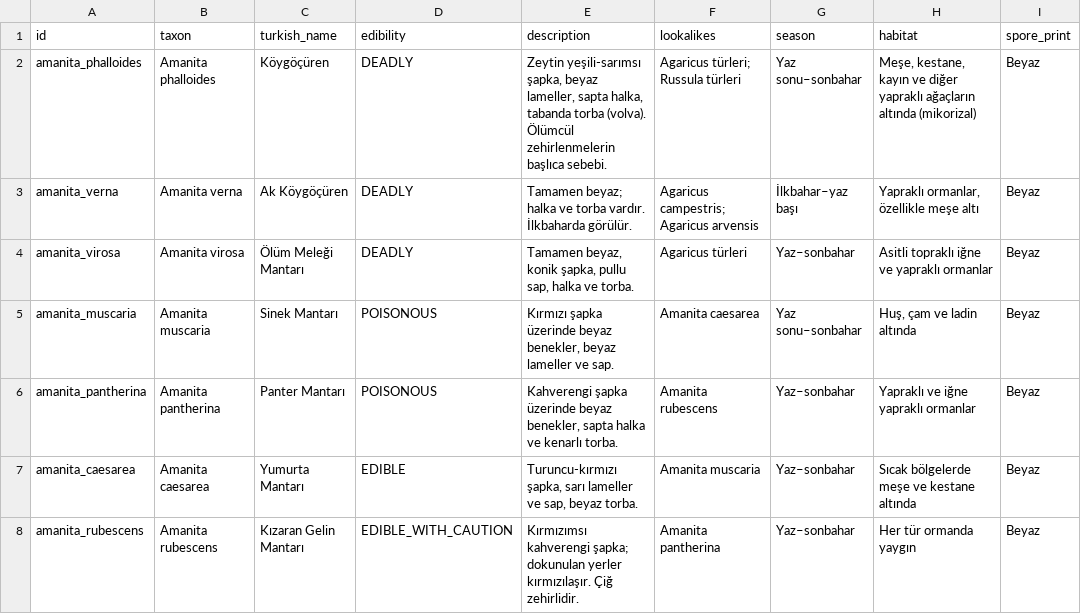
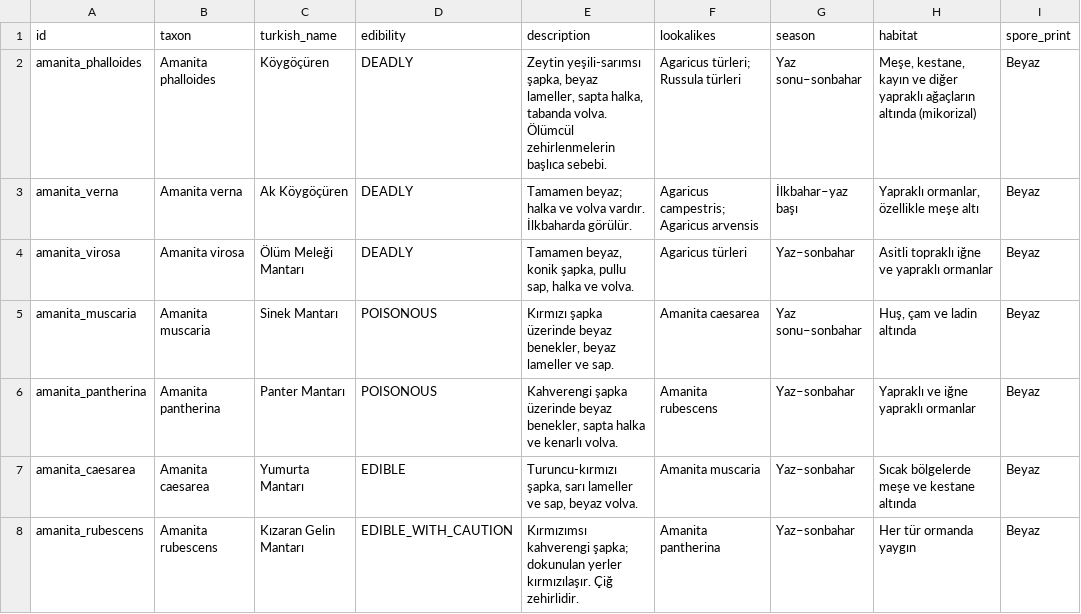
Before and after one commit to burakbaybas-collab/MantarTanima, a TSV file: app/src/main/assets/species.tsv, drawn as a sheet; only a part is shown; the diff covers the shown part only; the diff names each change by its address in the sheet, - before the commit and + after, or states it on an @@ line.

```diff
--- a/app/src/main/assets/species.tsv
+++ b/app/src/main/assets/species.tsv
-E2 (description): …halka, tabanda torba (volva). Ölümcül zehirlenmelerin…
+E2 (description): …halka, tabanda volva. Ölümcül zehirlenmelerin…
-E3 (description): …halka ve torba vardır. İlkbaharda…
+E3 (description): …halka ve volva vardır. İlkbaharda…
-E4 (description): …halka ve torba.
+E4 (description): …halka ve volva.
-E6 (description): …ve kenarlı torba.
+E6 (description): …ve kenarlı volva.
-E7 (description): …sap, beyaz torba.
+E7 (description): …sap, beyaz volva.
```
Also changed, not shown: 19 edited cells elsewhere in this file, app/src/main/assets/details.tsv, 1 other file.
